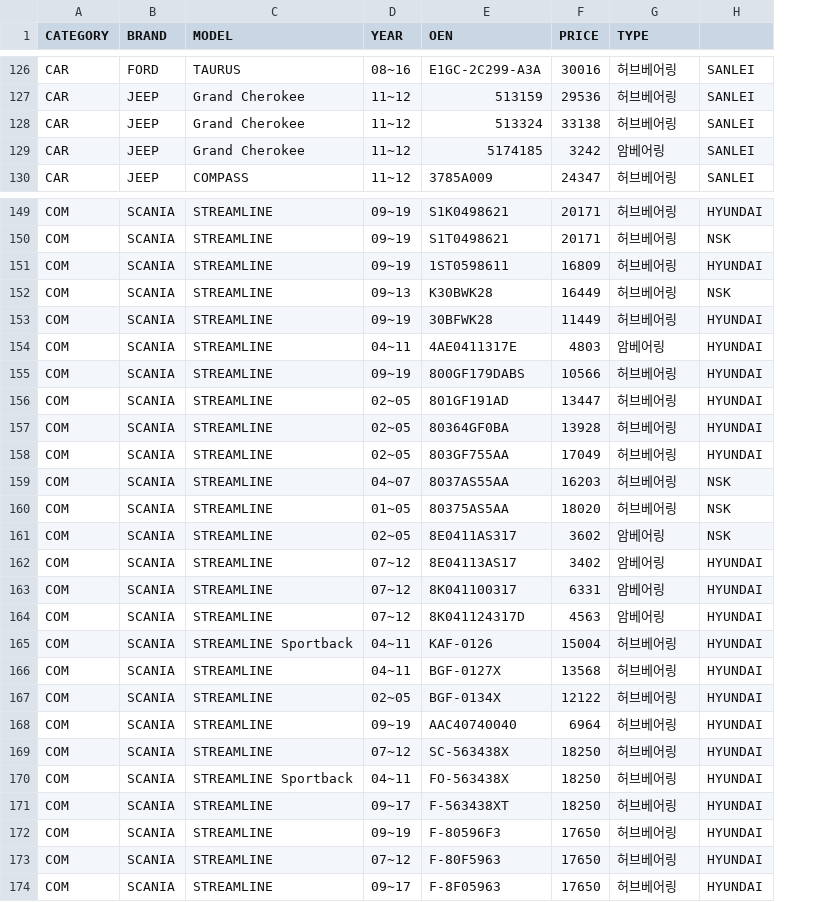
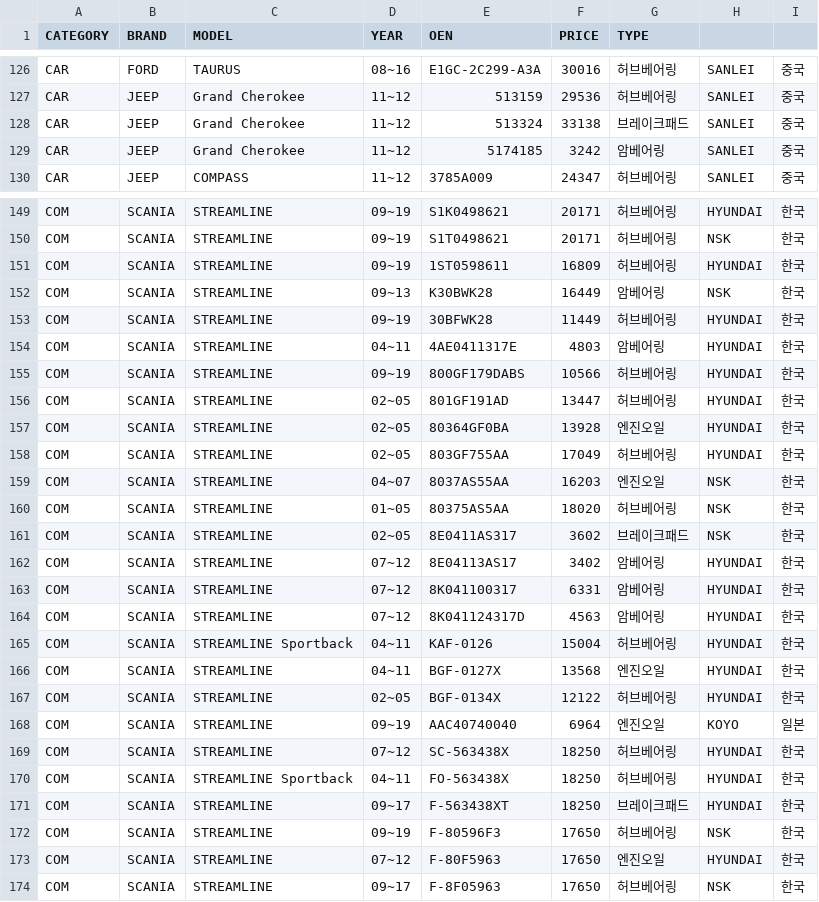
Before and after one commit to junghwan1224/proejctAPI, a CSV file: tools/sample_product.csv, drawn as a sheet; only a part is shown, gaps mark what is left out; the diff covers the shown part only; the diff names each change by its address in the sheet, - before the commit and + after, or states it on an @@ line.

```diff
--- a/tools/sample_product.csv
+++ b/tools/sample_product.csv
+column I, rows 126-130: all 중국; rows 149-174: 한국 | 한국 | 한국 | 한국 | 한국 | 한국 | 한국 | 한국 | 한국 | 한국 | 한국 | 한국 | 한국 | 한국 | 한국 | 한국 | 한국 | 한국 | 한국 | 일본 | 한국 | 한국 | 한국 | 한국 | 한국 | 한국
-G128 (TYPE): 허브베어링
+G128 (TYPE): 브레이크패드
-G152 (TYPE): 허브베어링
+G152 (TYPE): 암베어링
-G157 (TYPE): 허브베어링
+G157 (TYPE): 엔진오일
-G159 (TYPE): 허브베어링
+G159 (TYPE): 엔진오일
-G161 (TYPE): 암베어링
+G161 (TYPE): 브레이크패드
-G166 (TYPE): 허브베어링
+G166 (TYPE): 엔진오일
-G168 (TYPE): 허브베어링
+G168 (TYPE): 엔진오일
-H168: HYUNDAI
+H168: KOYO
-G171 (TYPE): 허브베어링
+G171 (TYPE): 브레이크패드
-H172: HYUNDAI
+H172: NSK
-G173 (TYPE): 허브베어링
+G173 (TYPE): 엔진오일
-H174: HYUNDAI
+H174: NSK
```
Also changed, not shown: 1 added row, 1 removed row and 51 edited cells elsewhere in this file, 2 other files.
